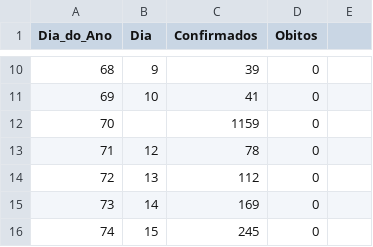
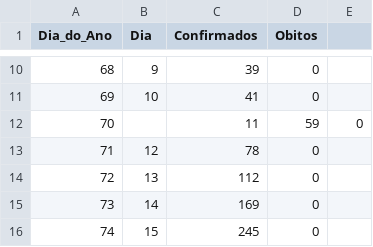
Before and after one commit to Miguel-Salgado/covid-19, a CSV file: obitos-e-casos-confirmados-de-cov.csv, drawn as a sheet; only a part is shown, gaps mark what is left out.

Commit message:
Update obitos-e-casos-confirmados-de-cov.csv

```diff
--- a/obitos-e-casos-confirmados-de-cov.csv
+++ b/obitos-e-casos-confirmados-de-cov.csv
@@ -11,3 +11,3 @@
 69,10,41,0
-70,,1159,0
+70,,11,59,0
 71,12,78,0
```
